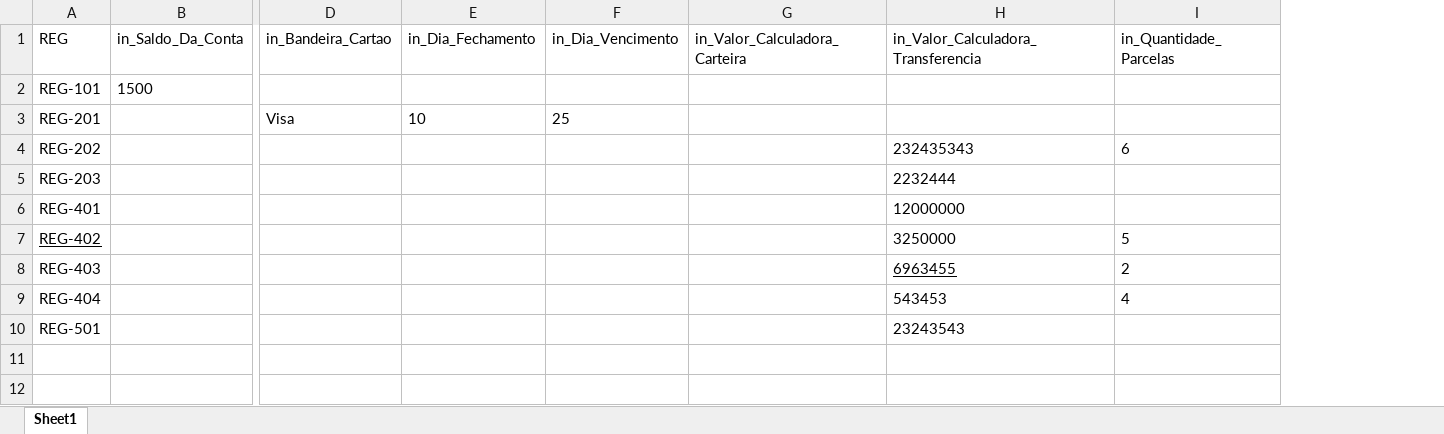
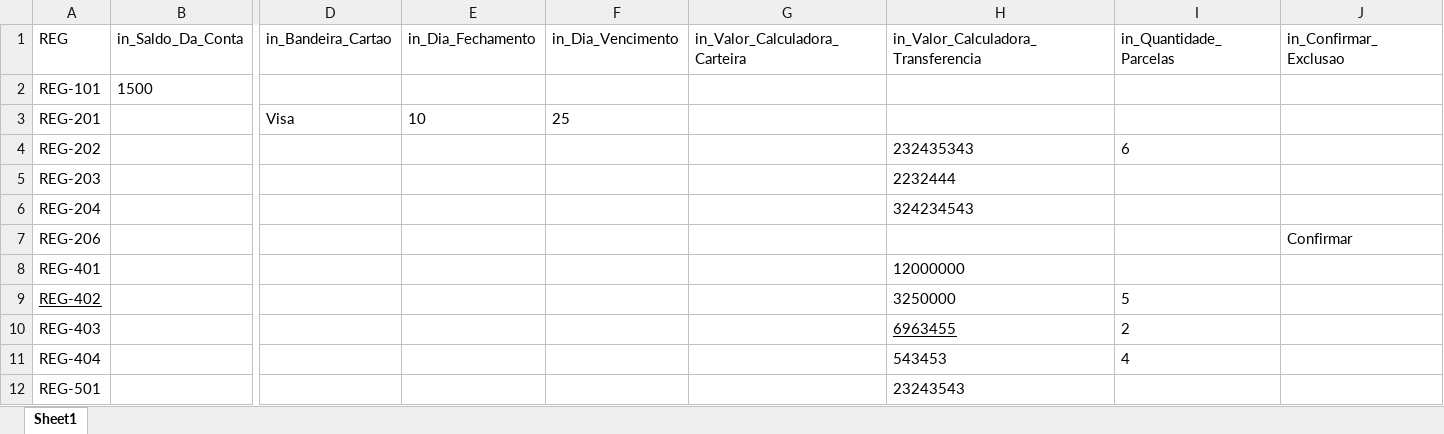
Before and after one commit to PietroBelliAguiar/app_fortuno, an Excel workbook: src/main/resources/massa.xlsx, sheet Sheet1, drawn as a sheet; only a part is shown, gaps mark what is left out; values as stored, in another font and other column widths than the file's, no borders; rows hold the shown columns only; the diff names each change by its address in the sheet, - before the commit and + after, or states it on an @@ line.

```diff
--- a/src/main/resources/massa.xlsx (sheet Sheet1)
+++ b/src/main/resources/massa.xlsx (sheet Sheet1)
+column J (in_Confirmar_Exclusao), empty
+row 6: REG-204 |  |  |  |  |  | 324234543
+row 7: REG-206 |  |  |  |  |  |  |  | Confirmar
```
Also changed, not shown: target/classes/massa.xlsx, 6 other files.
